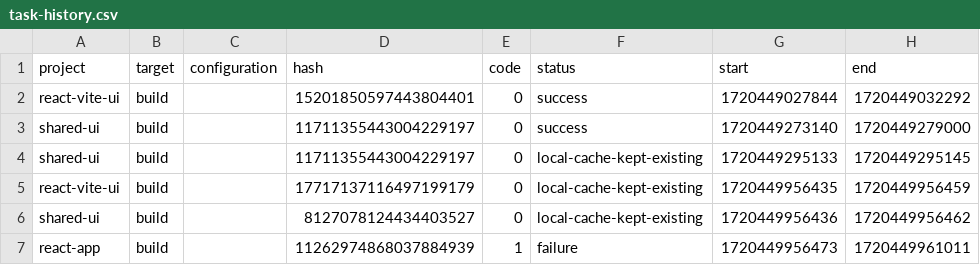
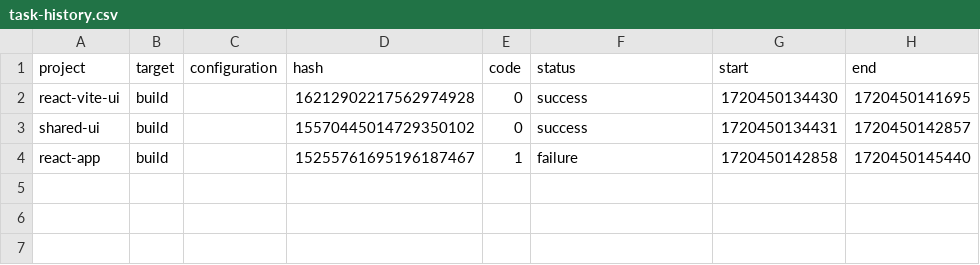
Before and after one commit to jameshanson94/nx-mono-react-example, a CSV file: .nx/workspace-data/task-history.csv, drawn as a sheet.

```diff
--- a/.nx/workspace-data/task-history.csv
+++ b/.nx/workspace-data/task-history.csv
@@ -1,7 +1,4 @@
 project,target,configuration,hash,code,status,start,end
-react-vite-ui,build,,15201850597443804401,0,success,1720449027844,1720449032292
-shared-ui,build,,11711355443004229197,0,success,1720449273140,1720449279000
-shared-ui,build,,11711355443004229197,0,local-cache-kept-existing,1720449295133,1720449295145
-react-vite-ui,build,,17717137116497199179,0,local-cache-kept-existing,1720449956435,1720449956459
-shared-ui,build,,8127078124434403527,0,local-cache-kept-existing,1720449956436,1720449956462
-react-app,build,,11262974868037884939,1,failure,1720449956473,1720449961011
+react-vite-ui,build,,16212902217562974928,0,success,1720450134430,1720450141695
+shared-ui,build,,15570445014729350102,0,success,1720450134431,1720450142857
+react-app,build,,15255761695196187467,1,failure,1720450142858,1720450145440
```
Also changed, not shown: 23 other files.
